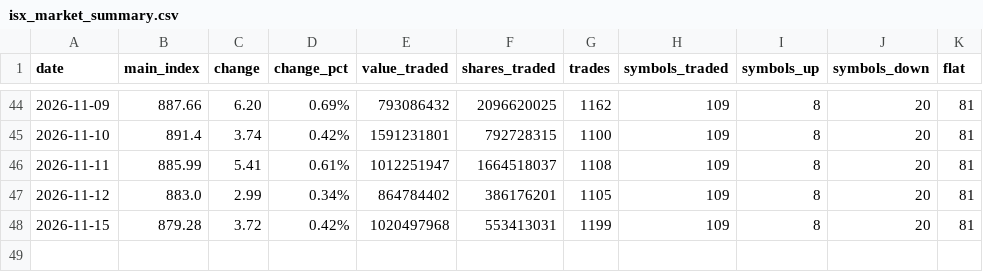
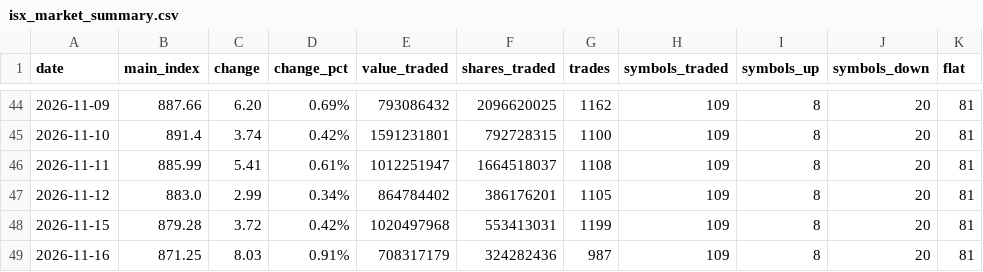
Before and after one commit to tclmyroomtv43a-netizen/isx-tracker, a CSV file: data/isx_market_summary.csv, drawn as a sheet; only a part is shown, gaps mark what is left out; the diff names each change by its address in the sheet, - before the commit and + after, or states it on an @@ line.

Commit message:
ISX data update

```diff
--- a/data/isx_market_summary.csv
+++ b/data/isx_market_summary.csv
+row 49: 2026-11-16 | 871.25 | 8.03 | 0.91% | 708317179 | 324282436 | 987 | 109 | 8 | 20 | 81
```
Also changed, not shown: 4 other files.
